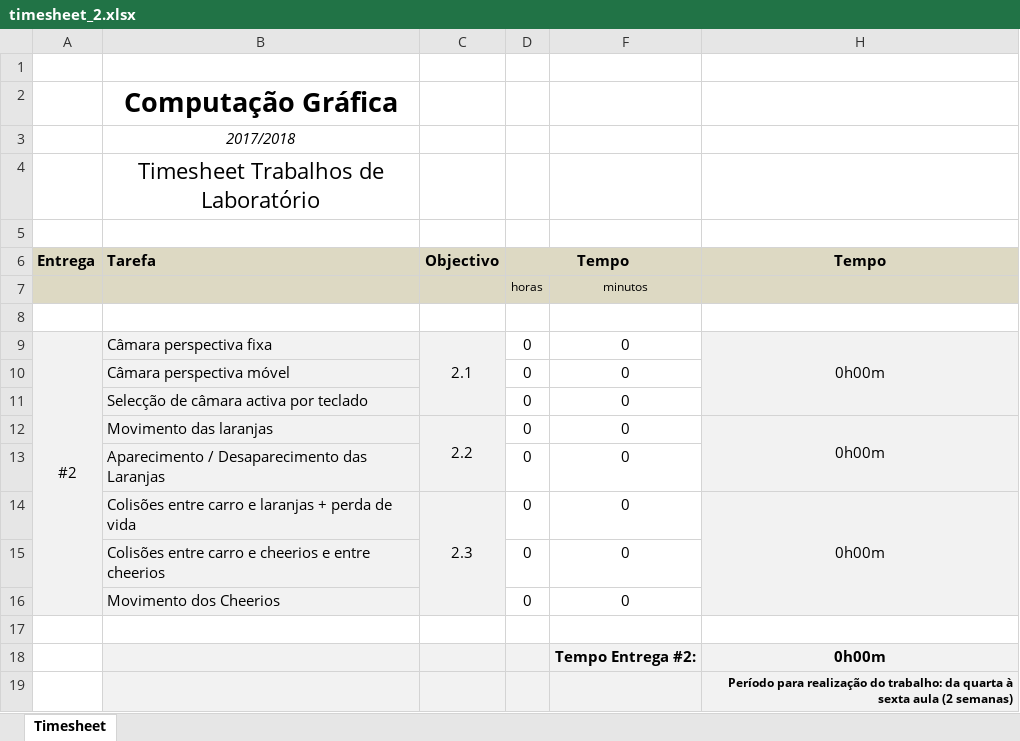
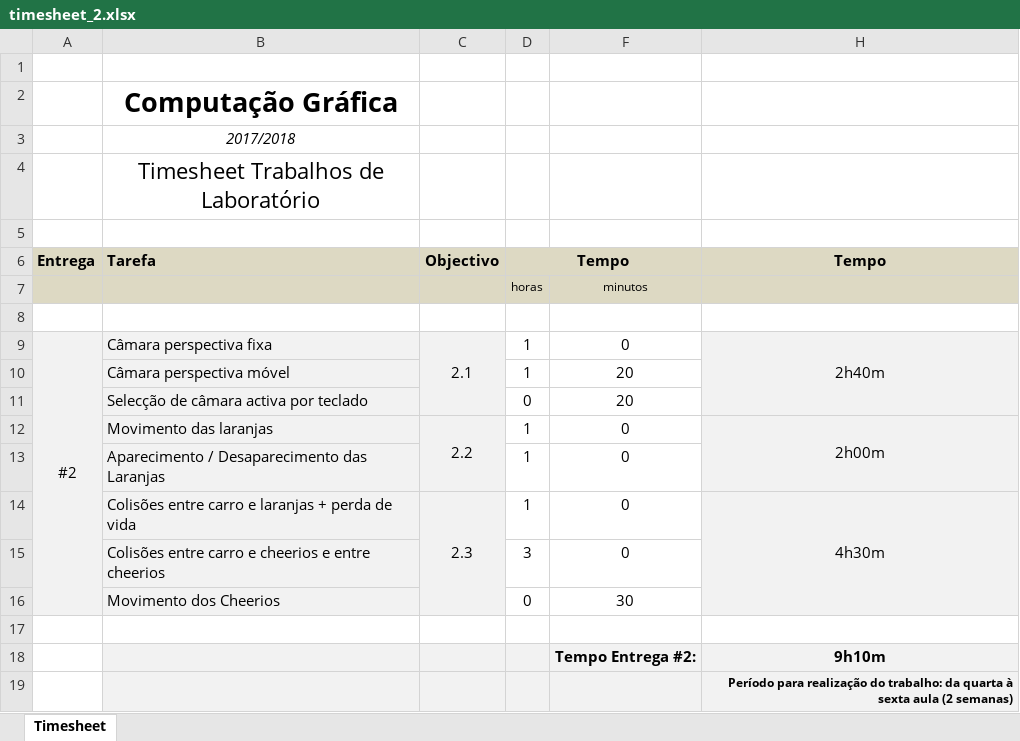
Before and after one commit to Maegner/cg-project, an Excel workbook: timesheets/timesheet_2.xlsx, sheet Timesheet, drawn as a sheet; values as stored, in another font and other column widths than the file's, no borders; removed rows and columns are numbered as before the commit, all else as after; the diff names each change by its address in the sheet, - before the commit and + after, or states it on an @@ line.

Commit message:
timesheet updated

```diff
--- a/timesheets/timesheet_2.xlsx (sheet Timesheet)
+++ b/timesheets/timesheet_2.xlsx (sheet Timesheet)
-D9 (Tempo): 0
+D9 (Tempo): 1
-H9 (Tempo): 0h00m
+H9 (Tempo): 2h40m
-row 10:  | Câmara perspectiva móvel |  | 0 | 0
+row 10:  | Câmara perspectiva móvel |  | 1 | 20
-F11: 0
+F11: 20
-D12:D14 (Tempo): 0
+D12:D14 (Tempo): 1
-H12 (Tempo): 0h00m
+H12 (Tempo): 2h00m
-H14 (Tempo): 0h00m
+H14 (Tempo): 4h30m
-D15 (Tempo): 0
+D15 (Tempo): 3
-F16: 0
+F16: 30
-H18 (Tempo): 0h00m
+H18 (Tempo): 9h10m
```
Also changed, not shown: hidden cells.
